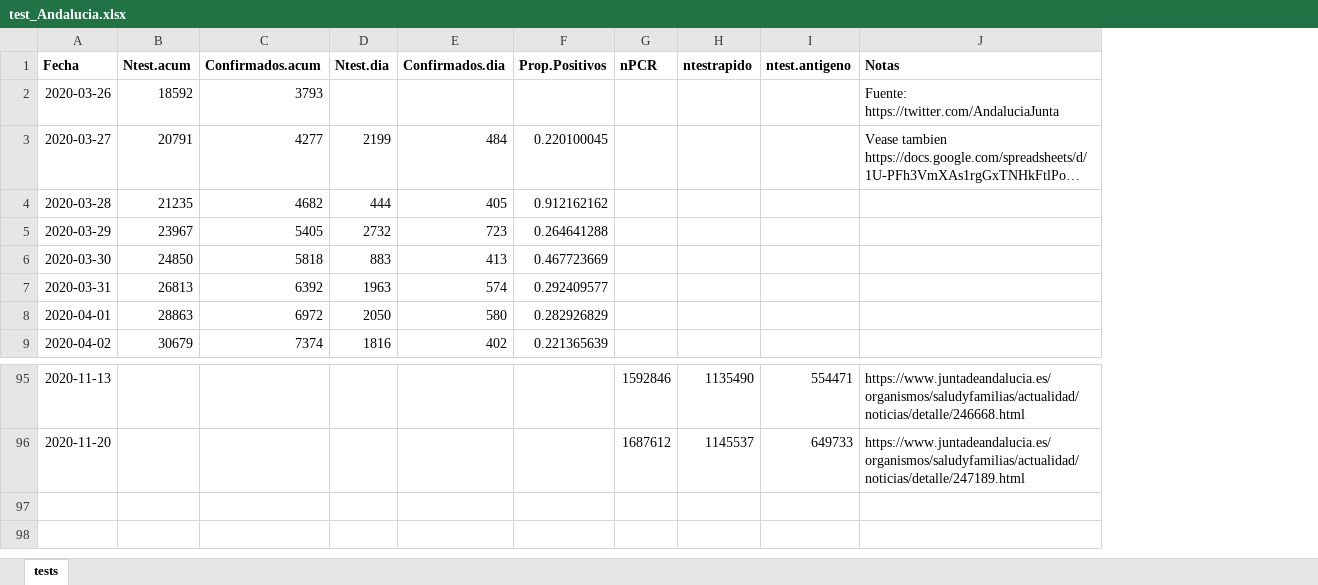
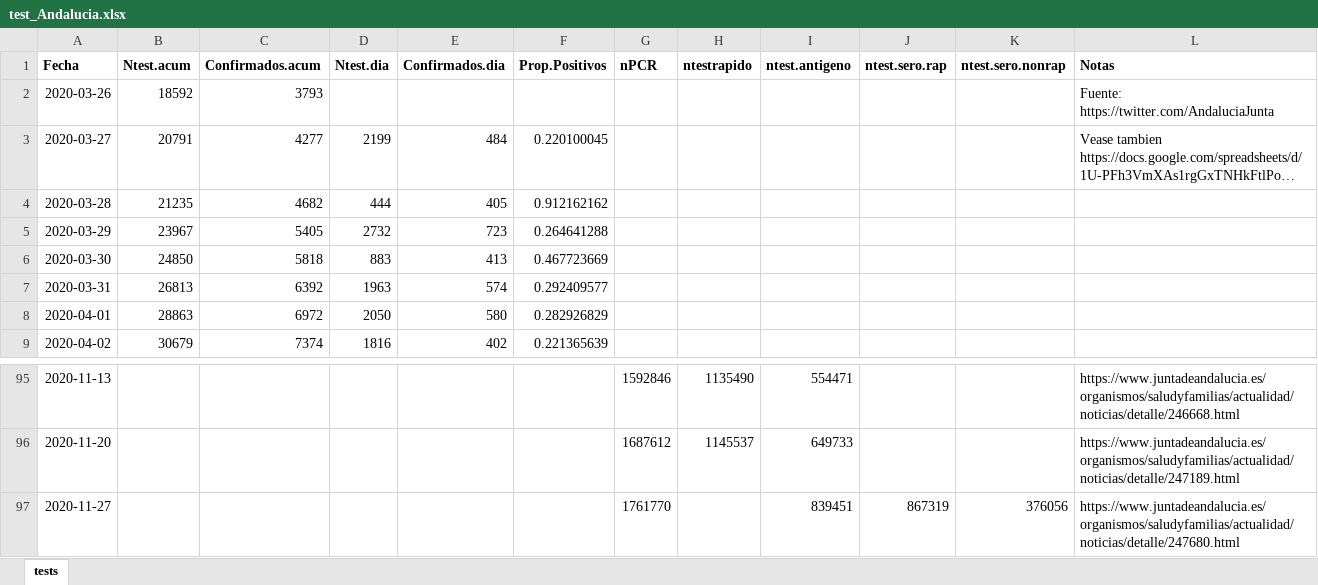
Before and after one commit to Pakillo/COVID19-Andalucia, an Excel workbook: datos/test_Andalucia.xlsx, sheet tests, drawn as a sheet; only a part is shown, gaps mark what is left out; long unchanged cells end in …; values as stored, in another font and other column widths than the file's, no borders; the diff names each change by its address in the sheet, - before the commit and + after, or states it on an @@ line.

```diff
--- a/datos/test_Andalucia.xlsx (sheet tests)
+++ b/datos/test_Andalucia.xlsx (sheet tests)
+column J (ntest.sero.rap), empty
+column K (ntest.sero.nonrap), empty
+row 97: 2020-11-27 |  |  |  |  |  | 1761770 |  | 839451 | 867319 | 376056 | https://www.juntadeandalucia.es/organismos/saludyfamilias/actualidad/noticias/detalle/247680.html
```
Also changed, not shown: datos/camas_ocupadas.xlsx, datos/positividad_Ministerio.xlsx, 51 other files.
